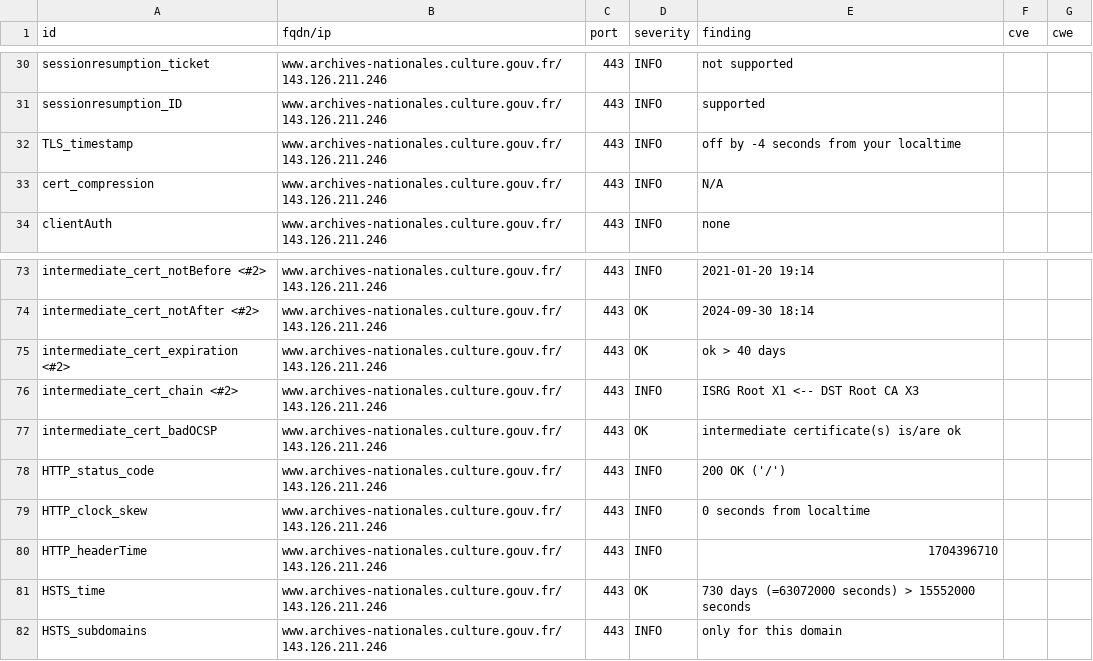
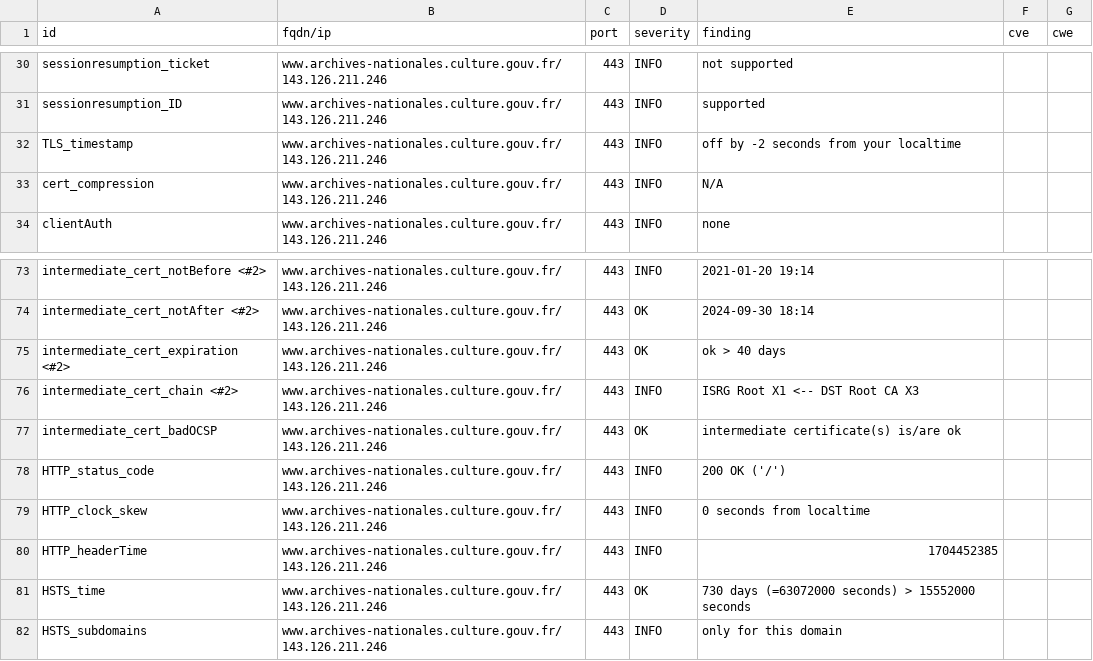
Before and after one commit to gabrielkocevar/Dashlord, a CSV file: results/aHR0cHM6Ly93d3cuYXJjaGl2ZXMtbmF0aW9uYWxlcy5jdWx0dXJlLmdvdXYuZnI=/testssl.csv, drawn as a sheet; only a part is shown, gaps mark what is left out.

```diff
--- a/results/aHR0cHM6Ly93d3cuYXJjaGl2ZXMtbmF0aW9uYWxlcy5jdWx0dXJlLmdvdXYuZnI=/testssl.csv
+++ b/results/aHR0cHM6Ly93d3cuYXJjaGl2ZXMtbmF0aW9uYWxlcy5jdWx0dXJlLmdvdXYuZnI=/testssl.csv
@@ -31,3 +31,3 @@
 "sessionresumption_ID","www.archives-nationales.culture.gouv.fr/143.126.211.246","443","INFO","supported","",""
-"TLS_timestamp","www.archives-nationales.culture.gouv.fr/143.126.211.246","443","INFO","off by -4 seconds from your localtime","",""
+"TLS_timestamp","www.archives-nationales.culture.gouv.fr/143.126.211.246","443","INFO","off by -2 seconds from your localtime","",""
 "cert_compression","www.archives-nationales.culture.gouv.fr/143.126.211.246","443","INFO","N/A","",""
@@ -79,3 +79,3 @@
 "HTTP_clock_skew","www.archives-nationales.culture.gouv.fr/143.126.211.246","443","INFO","0 seconds from localtime","",""
-"HTTP_headerTime","www.archives-nationales.culture.gouv.fr/143.126.211.246","443","INFO","1704396710","",""
+"HTTP_headerTime","www.archives-nationales.culture.gouv.fr/143.126.211.246","443","INFO","1704452385","",""
 "HSTS_time","www.archives-nationales.culture.gouv.fr/143.126.211.246","443","OK","730 days (=63072000 seconds) > 15552000 seconds","",""
```
Also changed, not shown: 10 other files.
